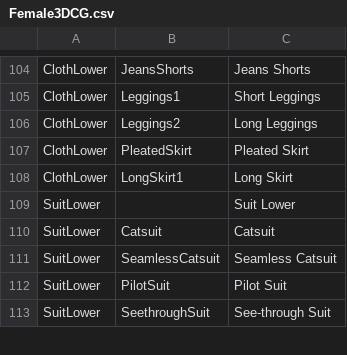
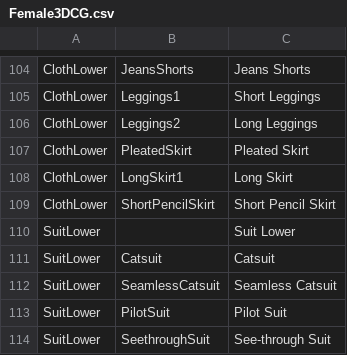
Before and after one commit to SandrineBC/Bondage-College, a CSV file: BondageClub/Assets/Female3DCG/Female3DCG.csv, drawn as a sheet; only a part is shown, gaps mark what is left out.

```diff
--- a/BondageClub/Assets/Female3DCG/Female3DCG.csv
+++ b/BondageClub/Assets/Female3DCG/Female3DCG.csv
@@ -108,2 +108,3 @@ ClothLower,PleatedSkirt,Pleated Skirt
 ClothLower,LongSkirt1,Long Skirt
+ClothLower,ShortPencilSkirt,Short Pencil Skirt
 SuitLower,,Suit Lower
```
Also changed, not shown: 22 other files.
